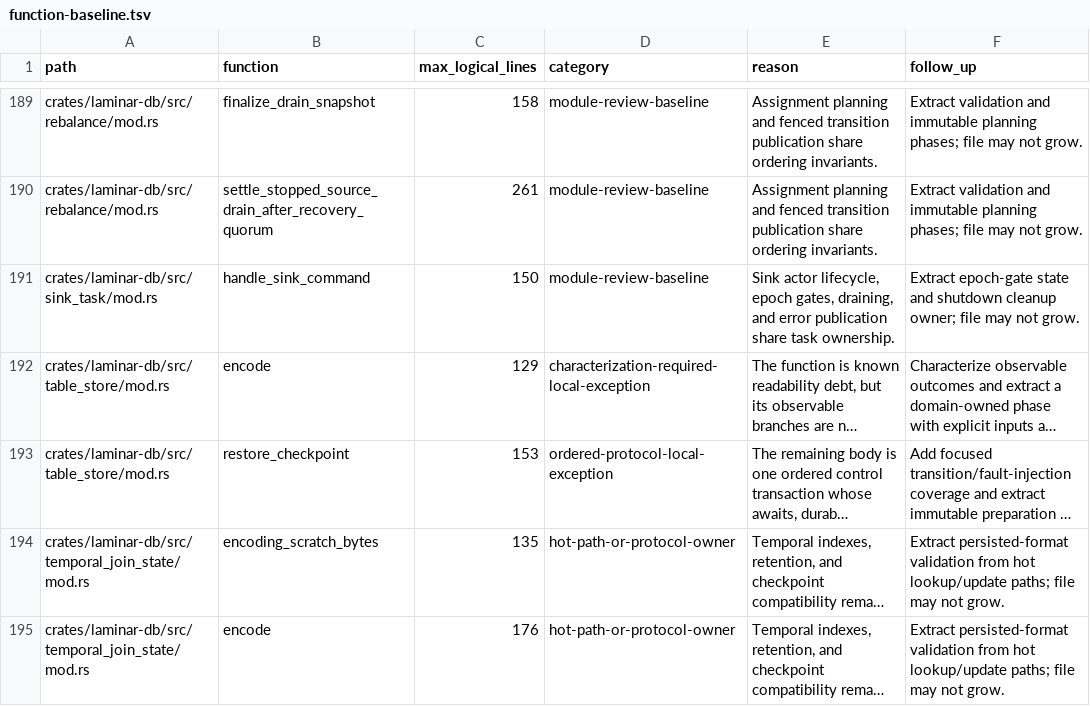
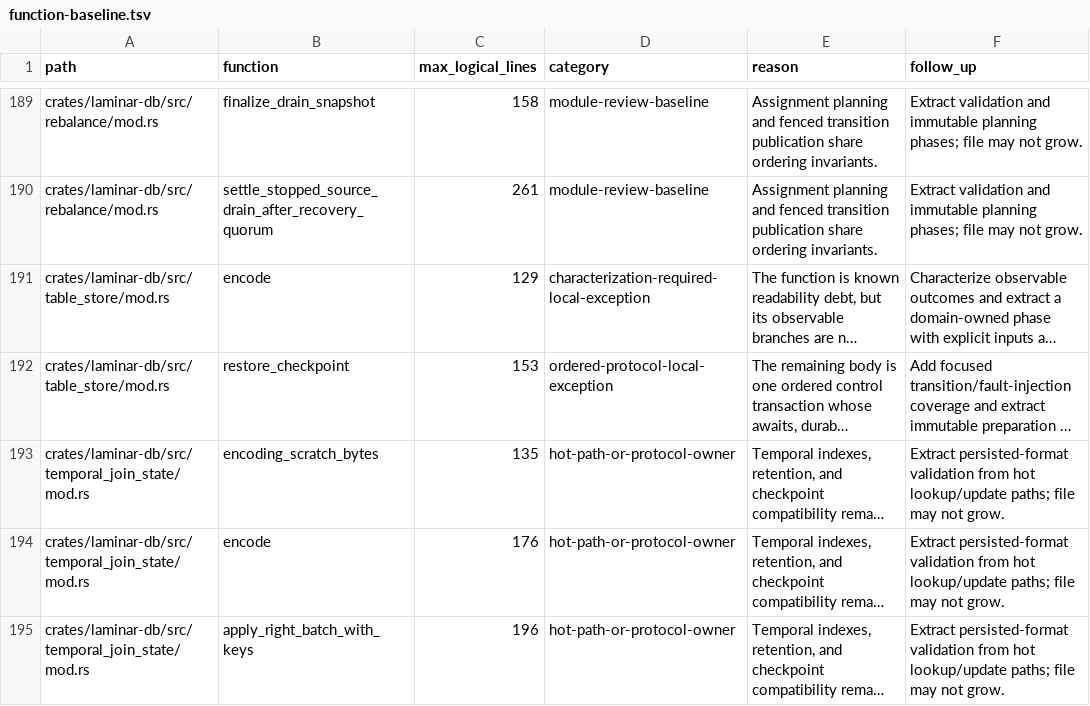
Before and after one commit to laminardb/laminardb, a TSV file: tools/readability-check/function-baseline.tsv, drawn as a sheet; only a part is shown, gaps mark what is left out; the shorter side is filled out with more unchanged rows; long unchanged cells end in …; the diff names each change by its address in the sheet, - before the commit and + after, or states it on an @@ line.

Commit message:
refactor(db): split sink_task into protocol, actor, and command owners
Split the 2235-logical-line sink_task exception into seven child
modules: protocol (commands, events, config, epoch gate), operation
(bounded connector awaits + deadline errors), actor (admission/close/
terminal state, detached actor future, supervision), handle (public
SinkTaskHandle), close (close driver), lifecycle (run loops), and
commands (dispatch, epoch transitions, write and rollback paths).

handle_sink_command now shares one finish_command acknowledgement
tail and names its write-batch epoch gate and pre-commit epoch
transition as explicit phases; it is below the ordinary function
limit and its baseline row is removed along with the module row.
Command ordering, epoch transitions, ack delivery order, and
poison/drain behaviour are unchanged; laminar-db lib tests (1251)
pass.

```diff
--- a/tools/readability-check/function-baseline.tsv
+++ b/tools/readability-check/function-baseline.tsv
-row 191: crates/laminar-db/src/sink_task/mod.rs | handle_sink_command | 150 | module-review-baseline | Sink actor lifecycle, epoch gates, draining, and error publication share task ownership. | Extract epoch-gate state and shutdown cleanup owner; file may not grow.
```
Also changed, not shown: tools/readability-check/baseline.tsv, 9 other files.
